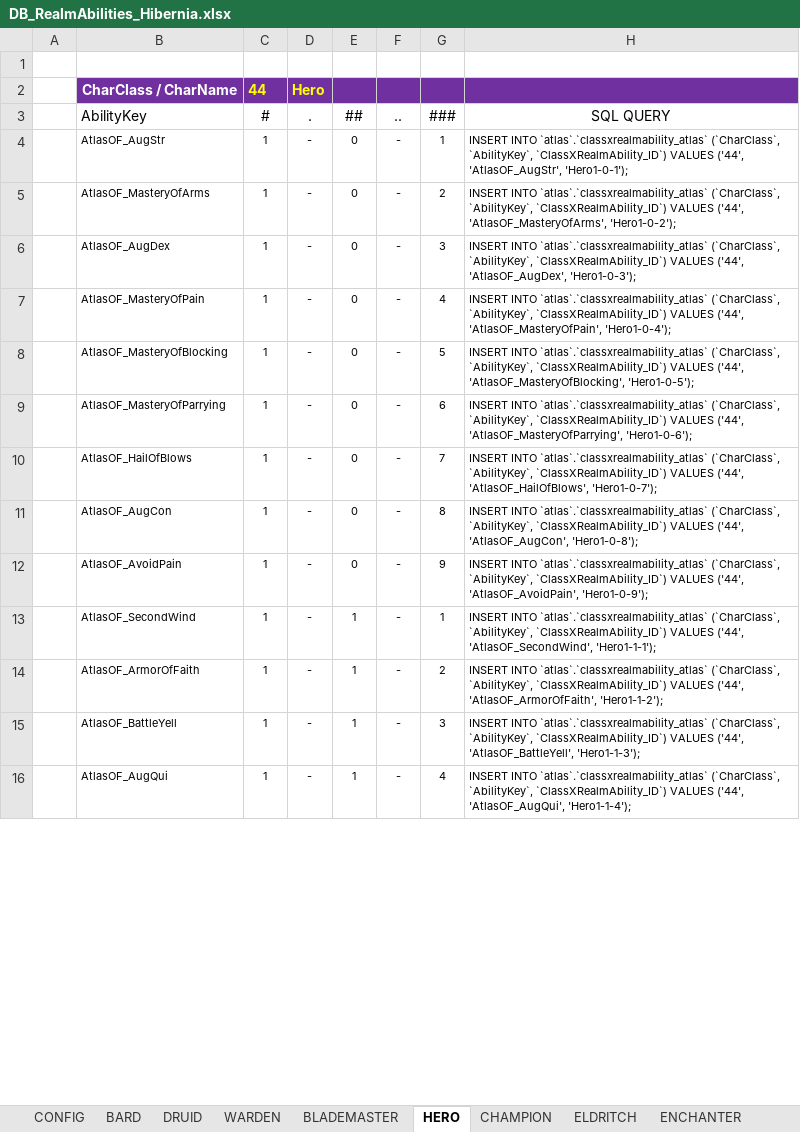
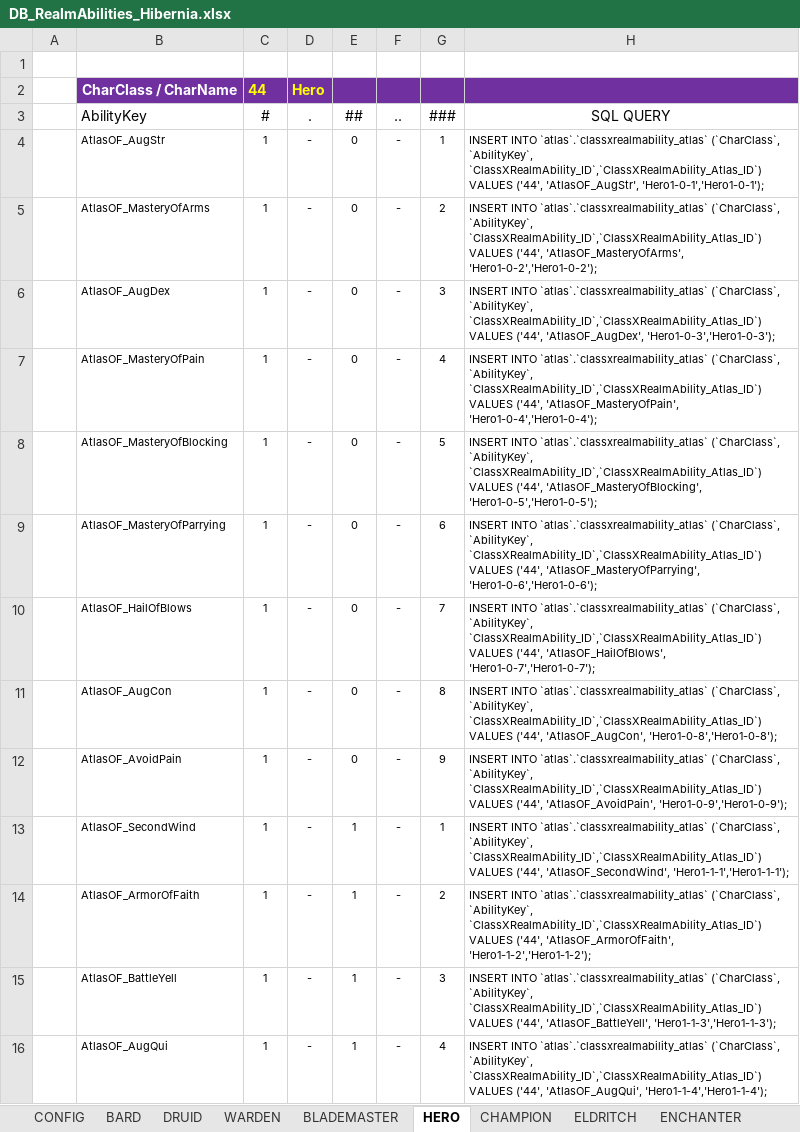
Before and after one commit to OpenDAoC/OpenDAoC-Core, an Excel workbook: GameServer/realmabilities_atlasOF/dbhelper/DB_RealmAbilities_Hibernia.xlsx, sheet HERO, drawn as a sheet; only a part is shown; values as stored, in another font and other column widths than the file's, no borders; table styles not drawn; the diff covers the shown part only; the diff names each change by its address in the sheet, - before the commit and + after, or states it on an @@ line.

```diff
--- a/GameServer/realmabilities_atlasOF/dbhelper/DB_RealmAbilities_Hibernia.xlsx (sheet HERO)
+++ b/GameServer/realmabilities_atlasOF/dbhelper/DB_RealmAbilities_Hibernia.xlsx (sheet HERO)
-H4 (SQL QUERY): …(`CharClass`, `AbilityKey`, `ClassXRealmAbility_ID`) VALUES ('44', 'AtlasOF_AugStr', 'Hero1-0-1');
+H4 (SQL QUERY): …(`CharClass`, `AbilityKey`, `ClassXRealmAbility_ID`,`ClassXRealmAbility_Atlas_ID`) VALUES ('44', 'AtlasOF_AugStr', 'Hero1-0-1','Hero1-0-1');
-H5 (SQL QUERY): …(`CharClass`, `AbilityKey`, `ClassXRealmAbility_ID`) VALUES ('44', 'AtlasOF_MasteryOfArms', 'Hero1-0-2');
+H5 (SQL QUERY): …(`CharClass`, `AbilityKey`, `ClassXRealmAbility_ID`,`ClassXRealmAbility_Atlas_ID`) VALUES ('44', 'AtlasOF_MasteryOfArms', 'Hero1-0-2','Hero1-0-2');
-H6 (SQL QUERY): …(`CharClass`, `AbilityKey`, `ClassXRealmAbility_ID`) VALUES ('44', 'AtlasOF_AugDex', 'Hero1-0-3');
+H6 (SQL QUERY): …(`CharClass`, `AbilityKey`, `ClassXRealmAbility_ID`,`ClassXRealmAbility_Atlas_ID`) VALUES ('44', 'AtlasOF_AugDex', 'Hero1-0-3','Hero1-0-3');
-H7 (SQL QUERY): …(`CharClass`, `AbilityKey`, `ClassXRealmAbility_ID`) VALUES ('44', 'AtlasOF_MasteryOfPain', 'Hero1-0-4');
+H7 (SQL QUERY): …(`CharClass`, `AbilityKey`, `ClassXRealmAbility_ID`,`ClassXRealmAbility_Atlas_ID`) VALUES ('44', 'AtlasOF_MasteryOfPain', 'Hero1-0-4','Hero1-0-4');
-H8 (SQL QUERY): …(`CharClass`, `AbilityKey`, `ClassXRealmAbility_ID`) VALUES ('44', 'AtlasOF_MasteryOfBlocking', 'Hero1-0-5');
+H8 (SQL QUERY): …(`CharClass`, `AbilityKey`, `ClassXRealmAbility_ID`,`ClassXRealmAbility_Atlas_ID`) VALUES ('44', 'AtlasOF_MasteryOfBlocking', 'Hero1-0-5','Hero1-0-5');
-H9 (SQL QUERY): …(`CharClass`, `AbilityKey`, `ClassXRealmAbility_ID`) VALUES ('44', 'AtlasOF_MasteryOfParrying', 'Hero1-0-6');
+H9 (SQL QUERY): …(`CharClass`, `AbilityKey`, `ClassXRealmAbility_ID`,`ClassXRealmAbility_Atlas_ID`) VALUES ('44', 'AtlasOF_MasteryOfParrying', 'Hero1-0-6','Hero1-0-6');
-H10 (SQL QUERY): …(`CharClass`, `AbilityKey`, `ClassXRealmAbility_ID`) VALUES ('44', 'AtlasOF_HailOfBlows', 'Hero1-0-7');
+H10 (SQL QUERY): …(`CharClass`, `AbilityKey`, `ClassXRealmAbility_ID`,`ClassXRealmAbility_Atlas_ID`) VALUES ('44', 'AtlasOF_HailOfBlows', 'Hero1-0-7','Hero1-0-7');
-H11 (SQL QUERY): …(`CharClass`, `AbilityKey`, `ClassXRealmAbility_ID`) VALUES ('44', 'AtlasOF_AugCon', 'Hero1-0-8');
+H11 (SQL QUERY): …(`CharClass`, `AbilityKey`, `ClassXRealmAbility_ID`,`ClassXRealmAbility_Atlas_ID`) VALUES ('44', 'AtlasOF_AugCon', 'Hero1-0-8','Hero1-0-8');
-H12 (SQL QUERY): …(`CharClass`, `AbilityKey`, `ClassXRealmAbility_ID`) VALUES ('44', 'AtlasOF_AvoidPain', 'Hero1-0-9');
+H12 (SQL QUERY): …(`CharClass`, `AbilityKey`, `ClassXRealmAbility_ID`,`ClassXRealmAbility_Atlas_ID`) VALUES ('44', 'AtlasOF_AvoidPain', 'Hero1-0-9','Hero1-0-9');
-H13 (SQL QUERY): …(`CharClass`, `AbilityKey`, `ClassXRealmAbility_ID`) VALUES ('44', 'AtlasOF_SecondWind', 'Hero1-1-1');
+H13 (SQL QUERY): …(`CharClass`, `AbilityKey`, `ClassXRealmAbility_ID`,`ClassXRealmAbility_Atlas_ID`) VALUES ('44', 'AtlasOF_SecondWind', 'Hero1-1-1','Hero1-1-1');
-H14 (SQL QUERY): …(`CharClass`, `AbilityKey`, `ClassXRealmAbility_ID`) VALUES ('44', 'AtlasOF_ArmorOfFaith', 'Hero1-1-2');
+H14 (SQL QUERY): …(`CharClass`, `AbilityKey`, `ClassXRealmAbility_ID`,`ClassXRealmAbility_Atlas_ID`) VALUES ('44', 'AtlasOF_ArmorOfFaith', 'Hero1-1-2','Hero1-1-2');
-H15 (SQL QUERY): …(`CharClass`, `AbilityKey`, `ClassXRealmAbility_ID`) VALUES ('44', 'AtlasOF_BattleYell', 'Hero1-1-3');
+H15 (SQL QUERY): …(`CharClass`, `AbilityKey`, `ClassXRealmAbility_ID`,`ClassXRealmAbility_Atlas_ID`) VALUES ('44', 'AtlasOF_BattleYell', 'Hero1-1-3','Hero1-1-3');
-H16 (SQL QUERY): …(`CharClass`, `AbilityKey`, `ClassXRealmAbility_ID`) VALUES ('44', 'AtlasOF_AugQui', 'Hero1-1-4');
+H16 (SQL QUERY): …(`CharClass`, `AbilityKey`, `ClassXRealmAbility_ID`,`ClassXRealmAbility_Atlas_ID`) VALUES ('44', 'AtlasOF_AugQui', 'Hero1-1-4','Hero1-1-4');
```
Also changed, not shown: 20 edited cells elsewhere in this sheet, sheet CONFIG, sheet WARDEN, sheet CHAMPION, sheet BLADEMASTER, sheet VALEWALKER, sheet BARD, 7 more sheets, GameServer/realmabilities_atlasOF/dbhelper/DB_RealmAbilities_Albion.xlsx, GameServer/realmabilities_atlasOF/dbhelper/DB_RealmAbilities_Midgard.xlsx, 1 other file.
